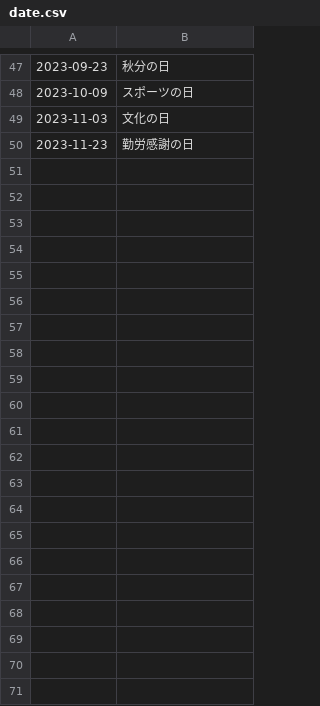
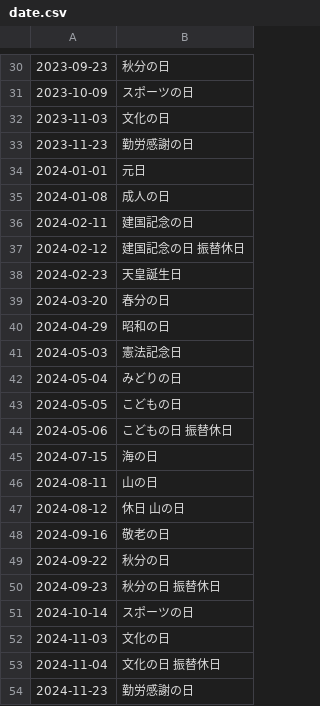
Before and after one commit to holidays-jp/api, a CSV file: docs/v1/date.csv, drawn as a sheet; only a part is shown, gaps mark what is left out; the diff covers the shown part only.

```diff
--- a/docs/v1/date.csv
+++ b/docs/v1/date.csv
@@ -50 +33,22 @@
 2023-11-23,勤労感謝の日
+2024-01-01,元日
+2024-01-08,成人の日
+2024-02-11,建国記念の日
+2024-02-12,"建国記念の日 振替休日"
+2024-02-23,天皇誕生日
+2024-03-20,春分の日
+2024-04-29,昭和の日
+2024-05-03,憲法記念日
+2024-05-04,みどりの日
+2024-05-05,こどもの日
+2024-05-06,"こどもの日 振替休日"
+2024-07-15,海の日
+2024-08-11,山の日
+2024-08-12,"休日 山の日"
+2024-09-16,敬老の日
+2024-09-22,秋分の日
+2024-09-23,"秋分の日 振替休日"
+2024-10-14,スポーツの日
+2024-11-03,文化の日
+2024-11-04,"文化の日 振替休日"
+2024-11-23,勤労感謝の日
```
Also changed, not shown: 17 removed rows elsewhere in this file, docs/v1/datetime.csv, 6 other files.
